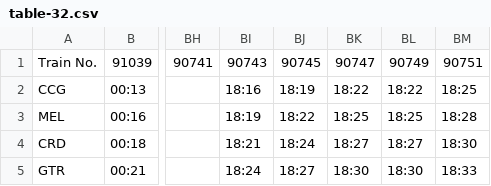
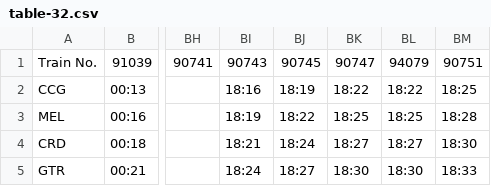
Before and after one commit to alankaarkadu-007/uran-local-timetable, a CSV file: data/timetables/table-32.csv, drawn as a sheet; only a part is shown, gaps mark what is left out; the diff names each change by its address in the sheet, - before the commit and + after, or states it on an @@ line.

Commit message:
Add files via upload

```diff
--- a/data/timetables/table-32.csv
+++ b/data/timetables/table-32.csv
-BL1: 90749
+BL1: 94079
```
